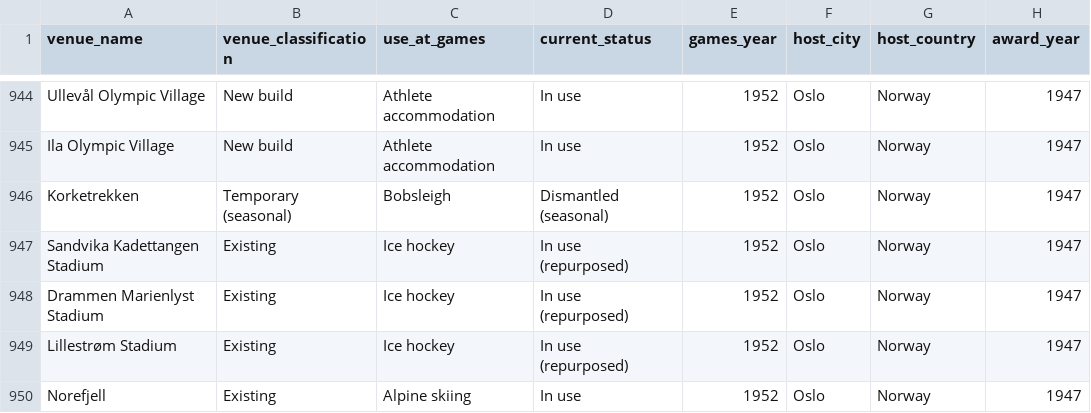
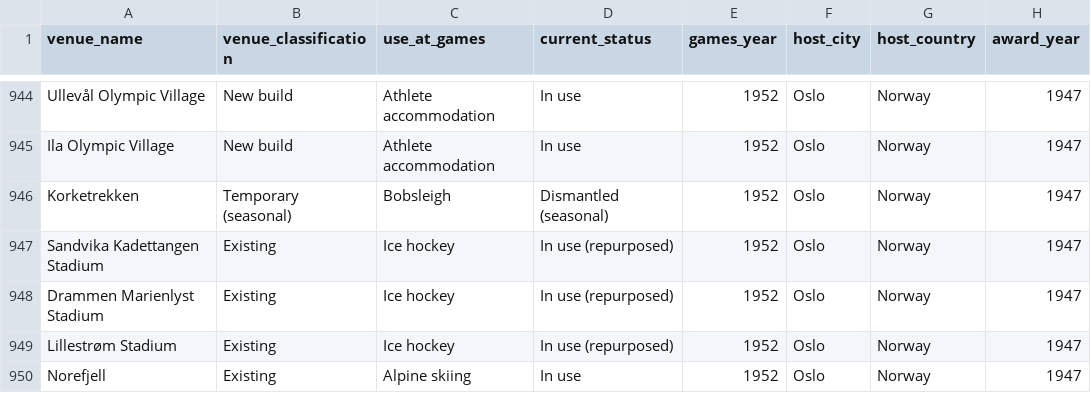
Before and after one commit to Smoothspinner/sports-urbanism-capstone, a CSV file: data/processed/olympic_model.csv, drawn as a sheet; only a part is shown, gaps mark what is left out; ↵ is a line break in a cell; the diff covers the shown part only; the diff names each change by its address in the sheet, - before the commit and + after, or states it on an @@ line.

```diff
--- a/data/processed/olympic_model.csv
+++ b/data/processed/olympic_model.csv
-D947:D949 (current_status): In use ↵ (repurposed)
+D947:D949 (current_status): In use (repurposed)
```
Also changed, not shown: 130 edited cells elsewhere in this file, data/external/wikidata_olympic_venues.csv, data/processed/olympic_model_split.csv, 4 other files.
